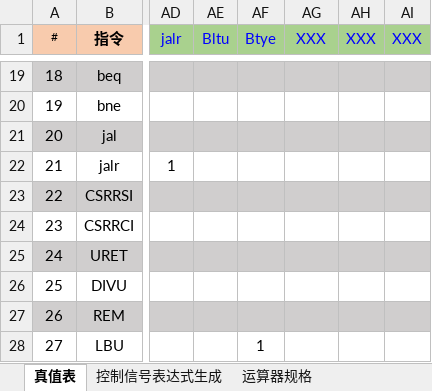
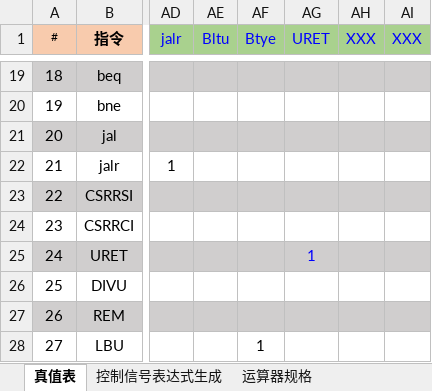
Before and after one commit to ekesaitingg/hust-riscv, an Excel workbook: 2022春硬件综合训练课设资料发布包/cpu21-riscv/RISC-V单周期硬布线控制器表达式自动生成（2022-1-24）.xlsx, sheet 真值表, drawn as a sheet; only a part is shown, gaps mark what is left out; values as stored, in another font and other column widths than the file's, no borders; conditional formats not drawn; the diff names each change by its address in the sheet, - before the commit and + after, or states it on an @@ line.

```diff
--- a/2022春硬件综合训练课设资料发布包/cpu21-riscv/RISC-V单周期硬布线控制器表达式自动生成（2022-1-24）.xlsx (sheet 真值表)
+++ b/2022春硬件综合训练课设资料发布包/cpu21-riscv/RISC-V单周期硬布线控制器表达式自动生成（2022-1-24）.xlsx (sheet 真值表)
-AG1: XXX
+AG1: URET
-AG25 (URET): (empty)
+AG25 (URET): 1
```
Also changed, not shown: sheet 控制信号表达式生成, 2022春硬件综合训练课设资料发布包/cpu21-riscv/RISC-V指令码表(HUST).xlsx, 3 other files.
